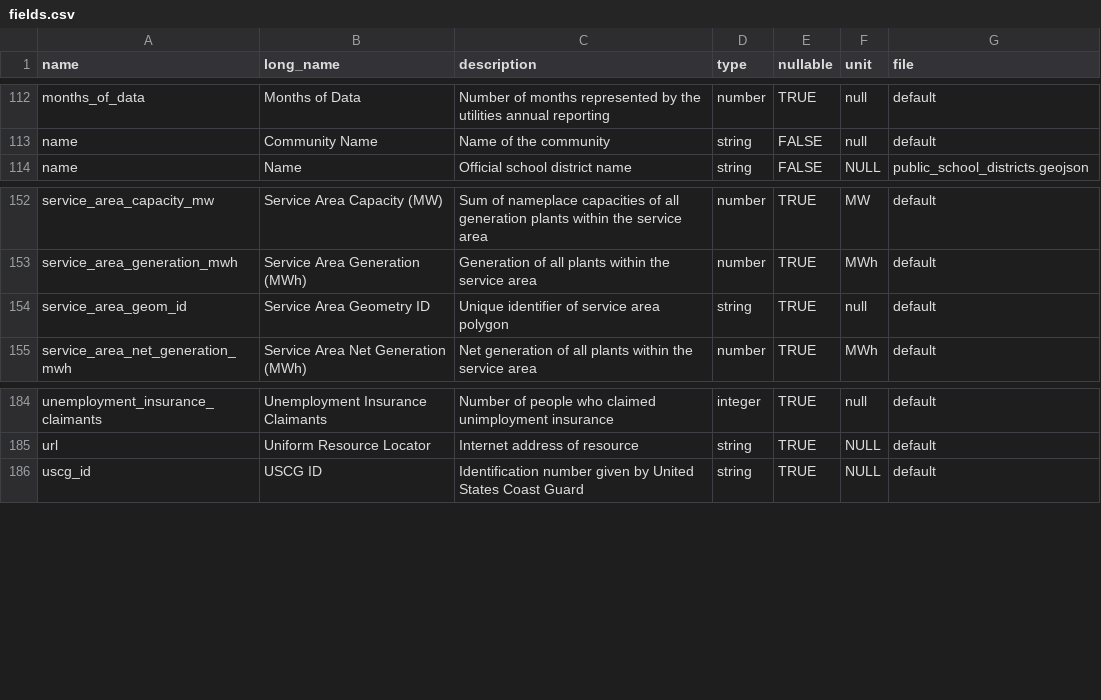
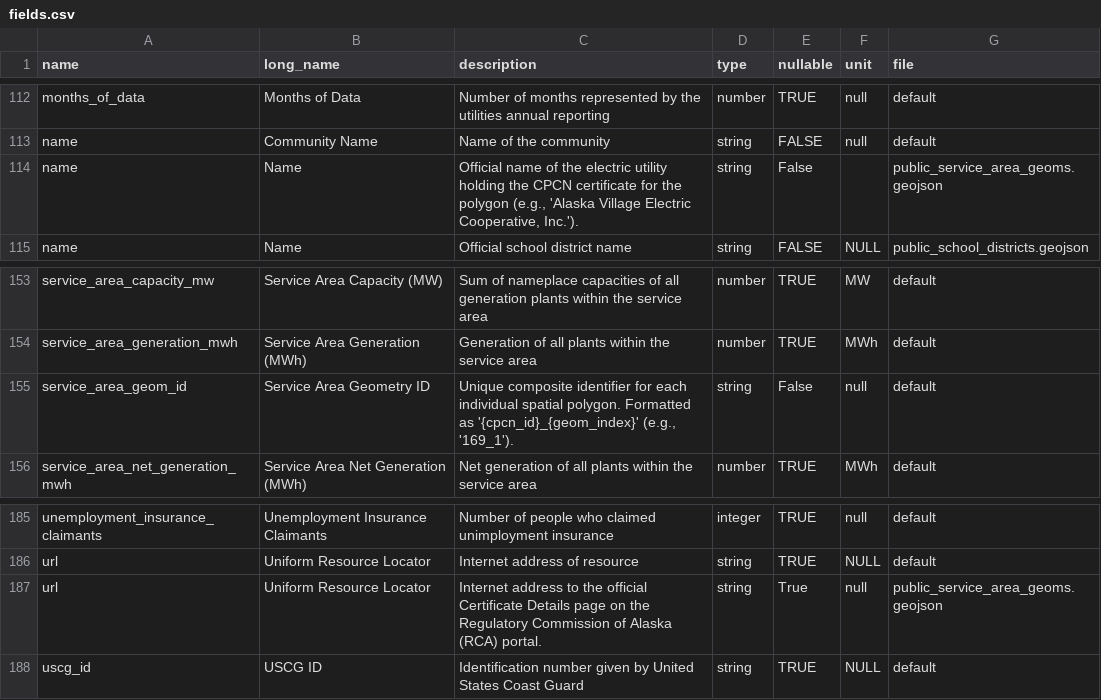
Before and after one commit to acep-aedg/aedg-data-pond, a CSV file: registry/fields.csv, drawn as a sheet; only a part is shown, gaps mark what is left out.

Commit message:
Create metadata for public_service_area_geoms, update field definition

```diff
--- a/registry/fields.csv
+++ b/registry/fields.csv
@@ -113,2 +113,3 @@ months_of_data,Months of Data,Number of months represented by the utilities annu
 name,Community Name,Name of the community,string,FALSE,null,default
+name,Name,"Official name of the electric utility holding the CPCN certificate for the polygon (e.g., 'Alaska Village Electric Cooperative, Inc.').",string,False,,public_service_area_geoms.geojson
 name,Name,Official school district name,string,FALSE,NULL,public_school_districts.geojson
@@ -153,3 +154,3 @@ service_area_capacity_mw,Service Area Capacity (MW),Sum of nameplace capacities
 service_area_generation_mwh,Service Area Generation (MWh),Generation of all plants within the service area,number,TRUE,MWh,default
-service_area_geom_id,Service Area Geometry ID,Unique identifier of service area polygon,string,TRUE,null,default
+service_area_geom_id,Service Area Geometry ID,"Unique composite identifier for each individual spatial polygon. Formatted as '{cpcn_id}_{geom_index}' (e.g., '169_1').",string,False,null,default
 service_area_net_generation_mwh,Service Area Net Generation (MWh),Net generation of all plants within the service area,number,TRUE,MWh,default
@@ -185,2 +186,3 @@ unemployment_insurance_claimants,Unemployment Insurance Claimants,Number of peop
 url,Uniform Resource Locator,Internet address of resource,string,TRUE,NULL,default
+url,Uniform Resource Locator,Internet address to the official Certificate Details page on the Regulatory Commission of Alaska (RCA) portal.,string,True,null,public_service_area_geoms.geojson
 uscg_id,USCG ID,Identification number given by United States Coast Guard,string,TRUE,NULL,default
```
Also changed, not shown: 6 other files.
